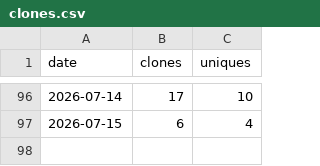
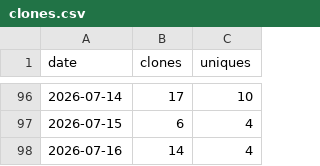
Before and after one commit to rojaslen/AISF-WEB, a CSV file: traffic/clones.csv, drawn as a sheet; only a part is shown, gaps mark what is left out.

```diff
--- a/traffic/clones.csv
+++ b/traffic/clones.csv
@@ -97 +97,2 @@ date,clones,uniques
 2026-07-15,6,4
+2026-07-16,14,4
```
Also changed, not shown: traffic/views.csv.
